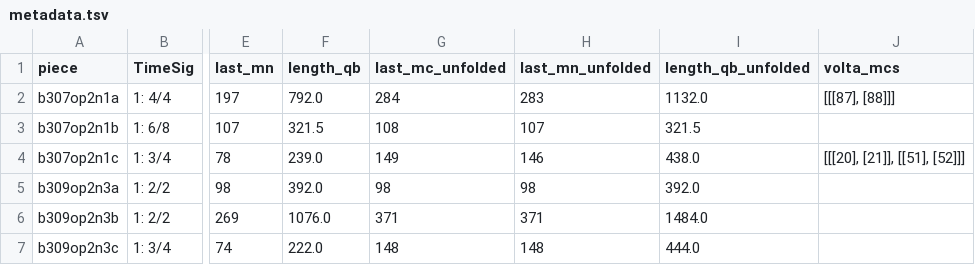
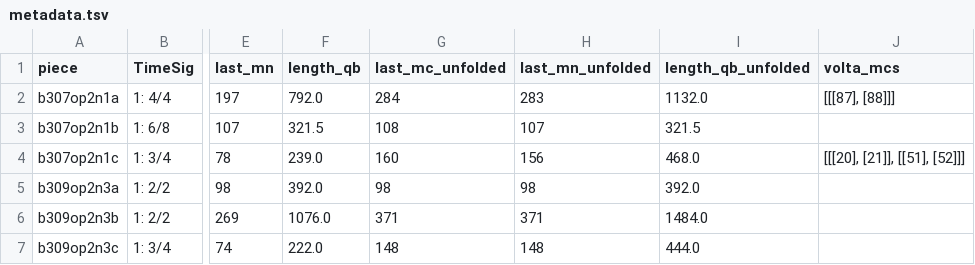
Before and after one commit to DCMLab/pleyel_quartets, a TSV file: metadata.tsv, drawn as a sheet; only a part is shown, gaps mark what is left out; the diff names each change by its address in the sheet, - before the commit and + after, or states it on an @@ line.

```diff
--- a/metadata.tsv
+++ b/metadata.tsv
-G4 (last_mc_unfolded): 149
+G4 (last_mc_unfolded): 160
-H4 (last_mn_unfolded): 146
+H4 (last_mn_unfolded): 156
-I4 (length_qb_unfolded): 438.0
+I4 (length_qb_unfolded): 468.0
```
Also changed, not shown: measures/b307op2n1c.measures.tsv, 7 other files.
